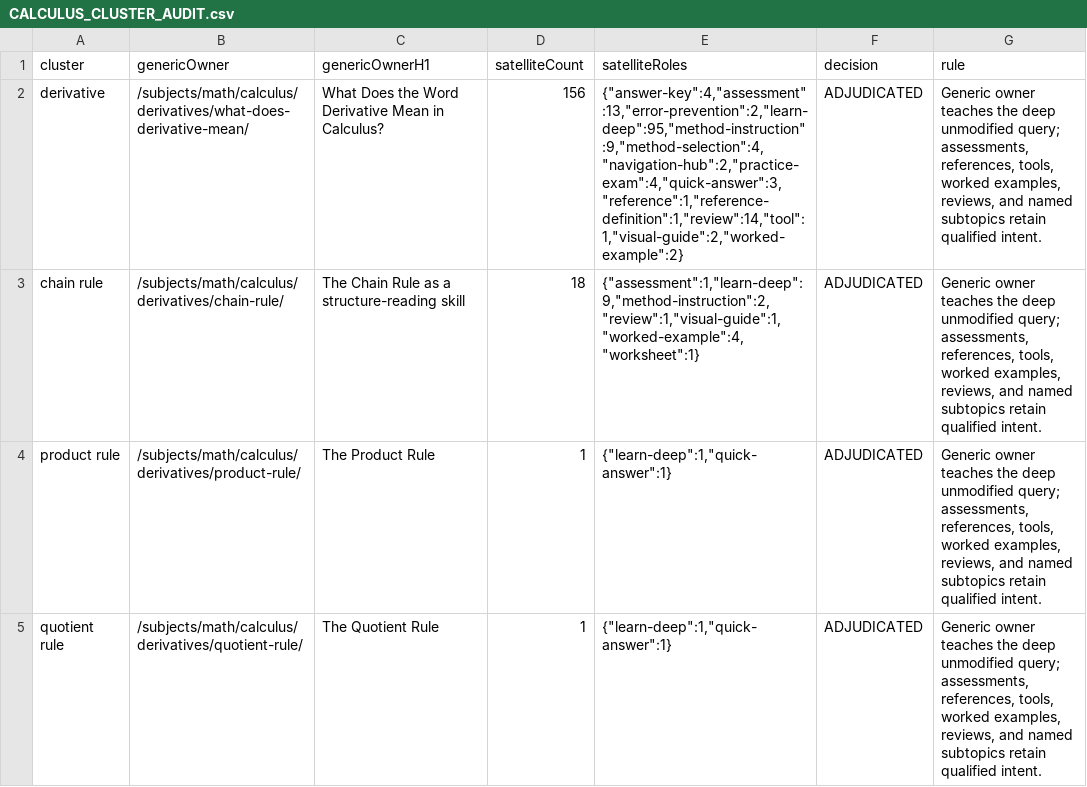
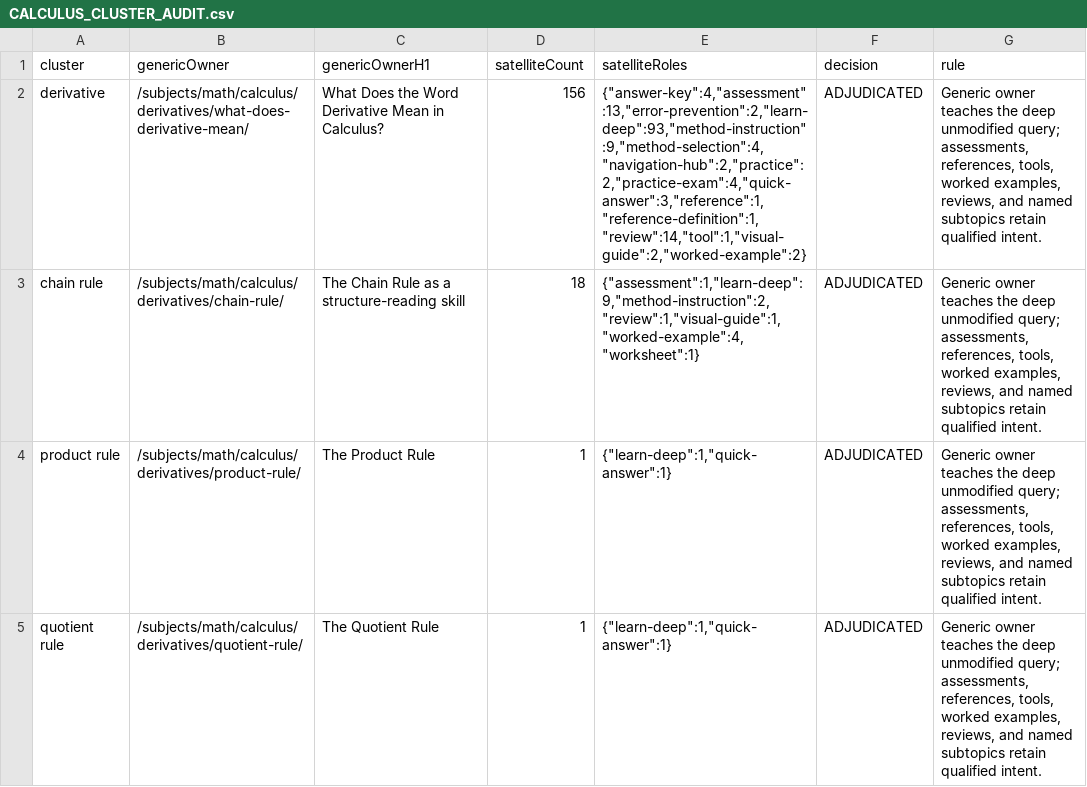
Before and after one commit to bohodigital/bettergrades, a CSV file: data/seo/CALCULUS_CLUSTER_AUDIT.csv, drawn as a sheet; only a part is shown; the diff covers the shown part only; the diff names each change by its address in the sheet, - before the commit and + after, or states it on an @@ line.

```diff
--- a/data/seo/CALCULUS_CLUSTER_AUDIT.csv
+++ b/data/seo/CALCULUS_CLUSTER_AUDIT.csv
-E2 (satelliteRoles): {"answer-key":4,"assessment":13,"error-prevention":2,"learn-deep":95,"method-instruction":9,"method-selection":4,"navigation-hub":2,"practice-exam":4,"quick-answer":3,"reference":1,"reference-definition":1,"review":14,"tool":1,"visual-guide":2,"worked-example":2}
+E2 (satelliteRoles): {"answer-key":4,"assessment":13,"error-prevention":2,"learn-deep":93,"method-instruction":9,"method-selection":4,"navigation-hub":2,"practice":2,"practice-exam":4,"quick-answer":3,"reference":1,"reference-definition":1,"review":14,"tool":1,"visual-guide":2,"worked-example":2}
```
Also changed, not shown: 3 edited cells elsewhere in this file, artifacts/seo/final-route-inventory.csv, data/seo/SEARCH_INTENT_OWNERSHIP_REGISTRY.csv, 22 other files.
